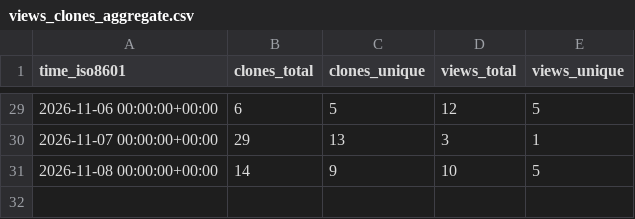
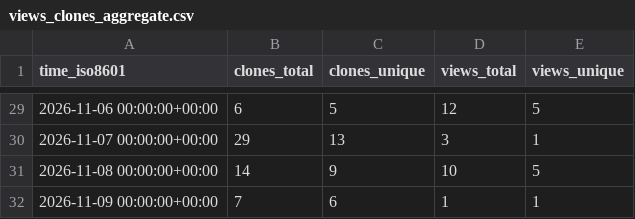
Before and after one commit to solid-pixel/uhf-server-docker, a CSV file: solid-pixel/uhf-server-docker/ghrs-data/views_clones_aggregate.csv, drawn as a sheet; only a part is shown, gaps mark what is left out; the diff names each change by its address in the sheet, - before the commit and + after, or states it on an @@ line.

```diff
--- a/solid-pixel/uhf-server-docker/ghrs-data/views_clones_aggregate.csv
+++ b/solid-pixel/uhf-server-docker/ghrs-data/views_clones_aggregate.csv
+row 32: 2026-11-09 00:00:00+00:00 | 7 | 6 | 1 | 1
```
Also changed, not shown: 1 other file.
